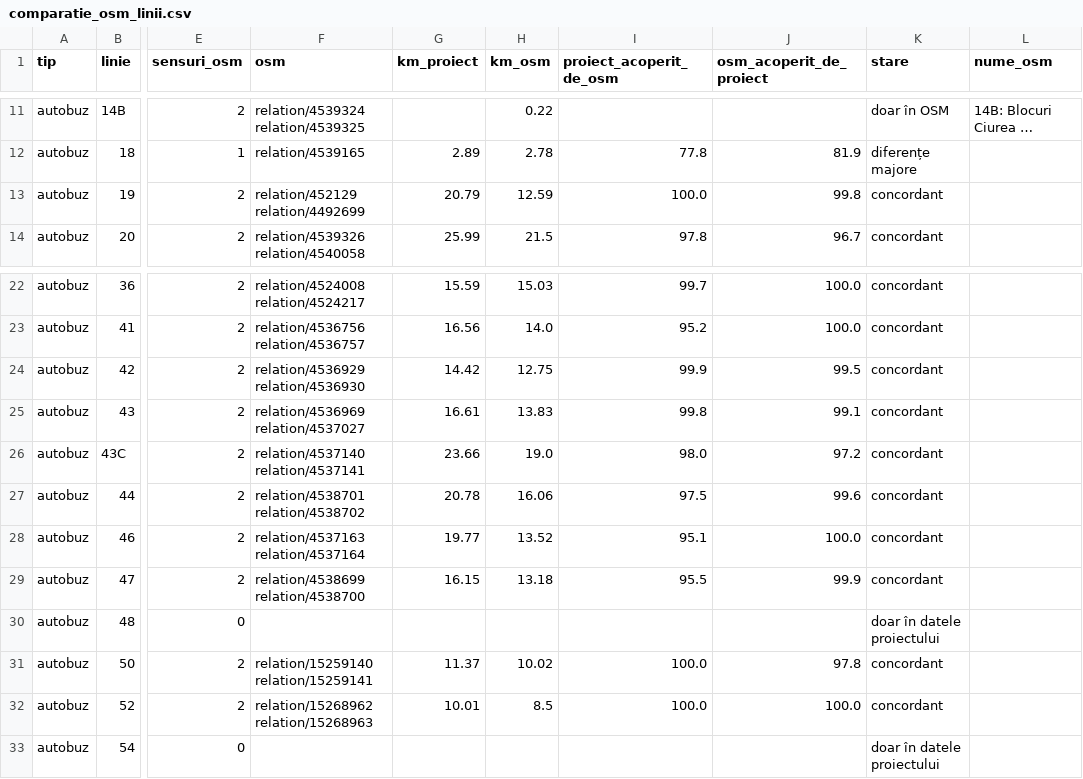
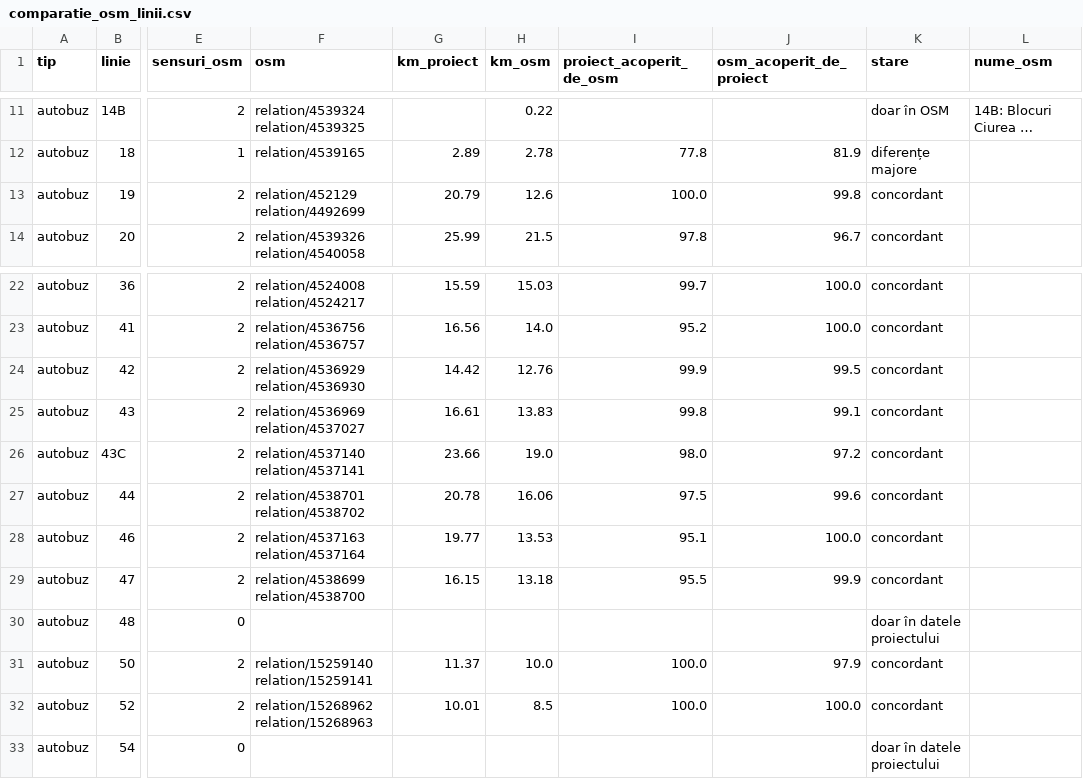
Before and after one commit to coveadrian83/gis, a CSV file: public/data/transport/comparatie_osm_linii.csv, drawn as a sheet; only a part is shown, gaps mark what is left out; long unchanged cells end in …; the diff names each change by its address in the sheet, - before the commit and + after, or states it on an @@ line.

```diff
--- a/public/data/transport/comparatie_osm_linii.csv
+++ b/public/data/transport/comparatie_osm_linii.csv
-H13 (km_osm): 12.59
+H13 (km_osm): 12.6
-H24 (km_osm): 12.75
+H24 (km_osm): 12.76
-H28 (km_osm): 13.52
+H28 (km_osm): 13.53
-H31 (km_osm): 10.02
+H31 (km_osm): 10.0
-J31 (osm_acoperit_de_proiect): 97.8
+J31 (osm_acoperit_de_proiect): 97.9
```
Also changed, not shown: public/data/transport/comparatie_osm_probleme.csv, public/data/transport/comparatie_osm_statii.csv, 11 other files.
